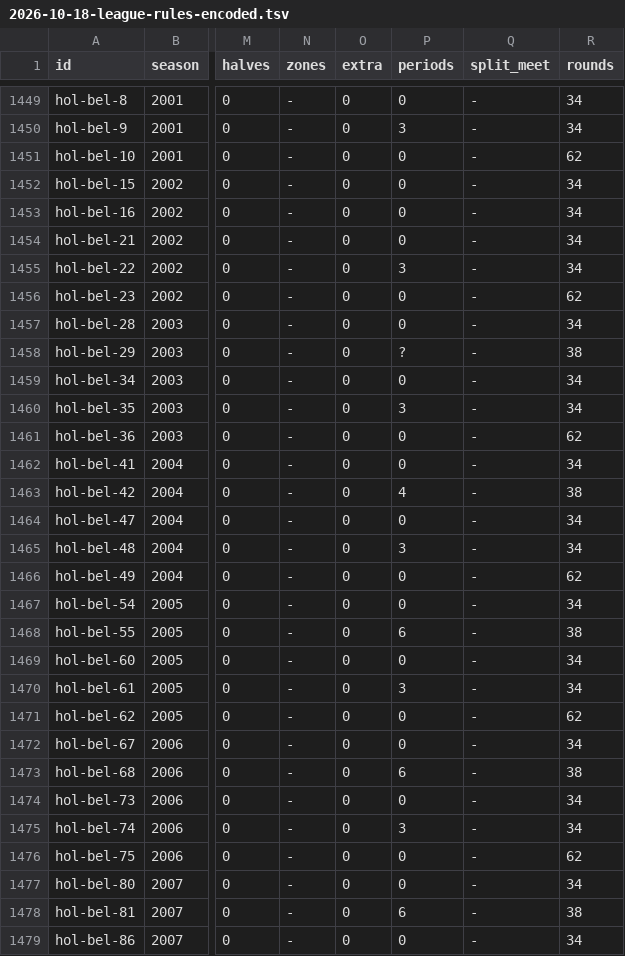
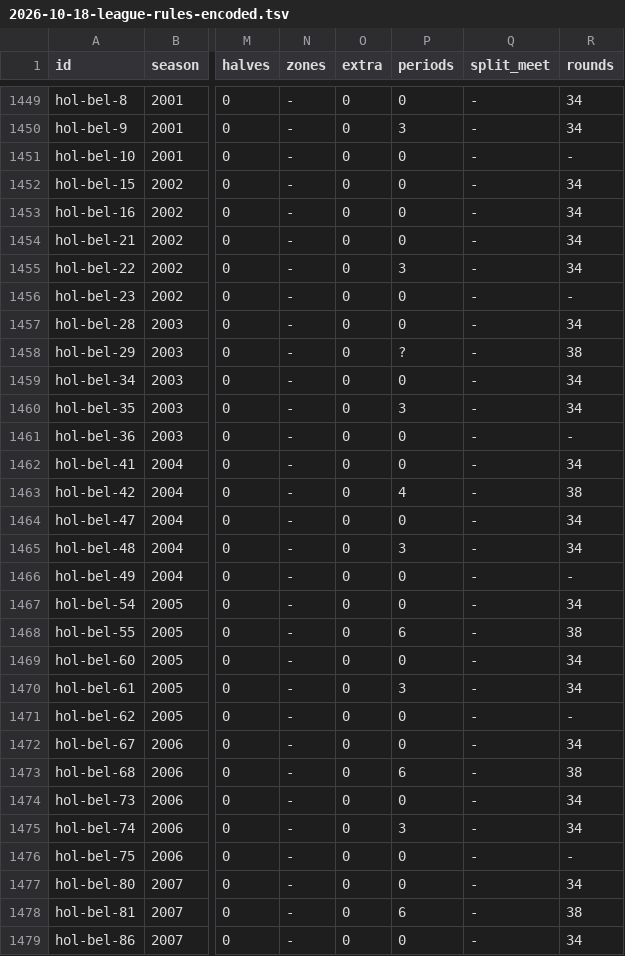
Before and after one commit to maxevans60/cm0102-bosman-edition, a TSV file: docs/research/2026-10-18-league-rules-encoded.tsv, drawn as a sheet; only a part is shown, gaps mark what is left out; the diff covers the shown part only; the diff names each change by its address in the sheet, - before the commit and + after, or states it on an @@ line.

```diff
--- a/docs/research/2026-10-18-league-rules-encoded.tsv
+++ b/docs/research/2026-10-18-league-rules-encoded.tsv
-R1451 (rounds): 62
+R1451 (rounds): -
-R1456 (rounds): 62
+R1456 (rounds): -
-R1461 (rounds): 62
+R1461 (rounds): -
-R1466 (rounds): 62
+R1466 (rounds): -
-R1471 (rounds): 62
+R1471 (rounds): -
-R1476 (rounds): 62
+R1476 (rounds): -
```
Also changed, not shown: 55 edited cells elsewhere in this file, 3 other files.
